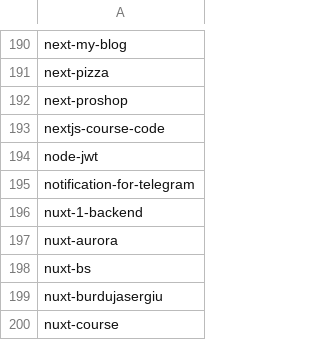
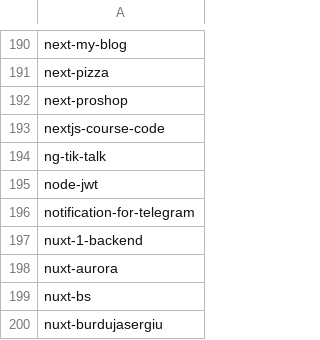
Before and after one commit to seriiserii825/py-bitbucket, a CSV file: github_repos.csv, drawn as a sheet; only a part is shown, gaps mark what is left out; the shorter side is filled out with more unchanged rows; the diff names each change by its address in the sheet, - before the commit and + after, or states it on an @@ line.

Commit message:
feat: new repo

```diff
--- a/github_repos.csv
+++ b/github_repos.csv
+row 194: ng-tik-talk
```
Also changed, not shown: 3 other files.
